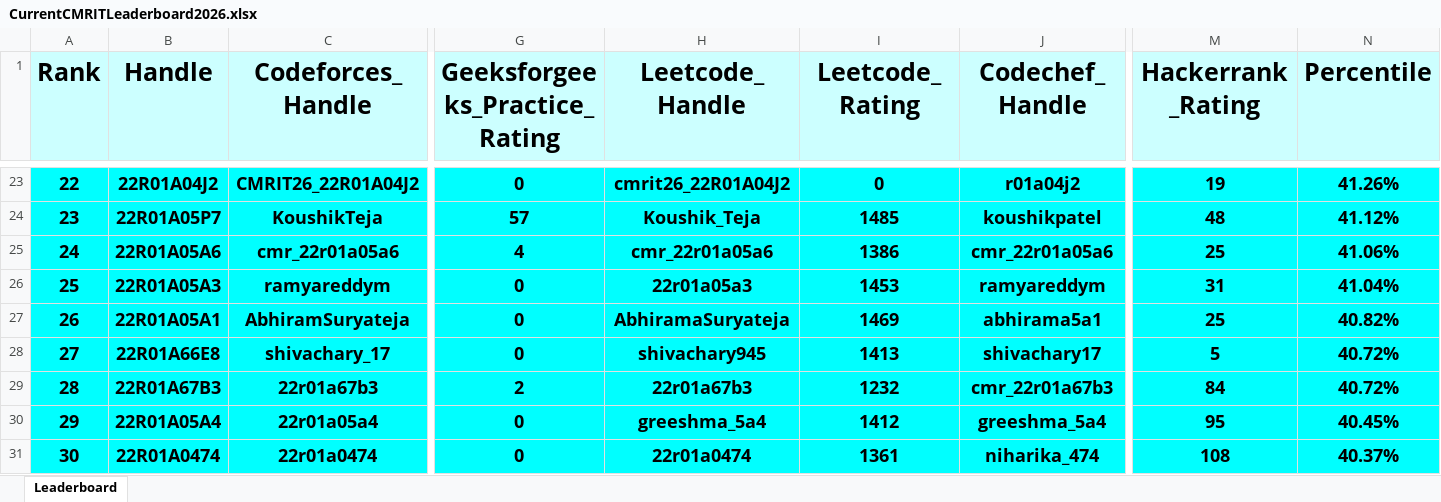
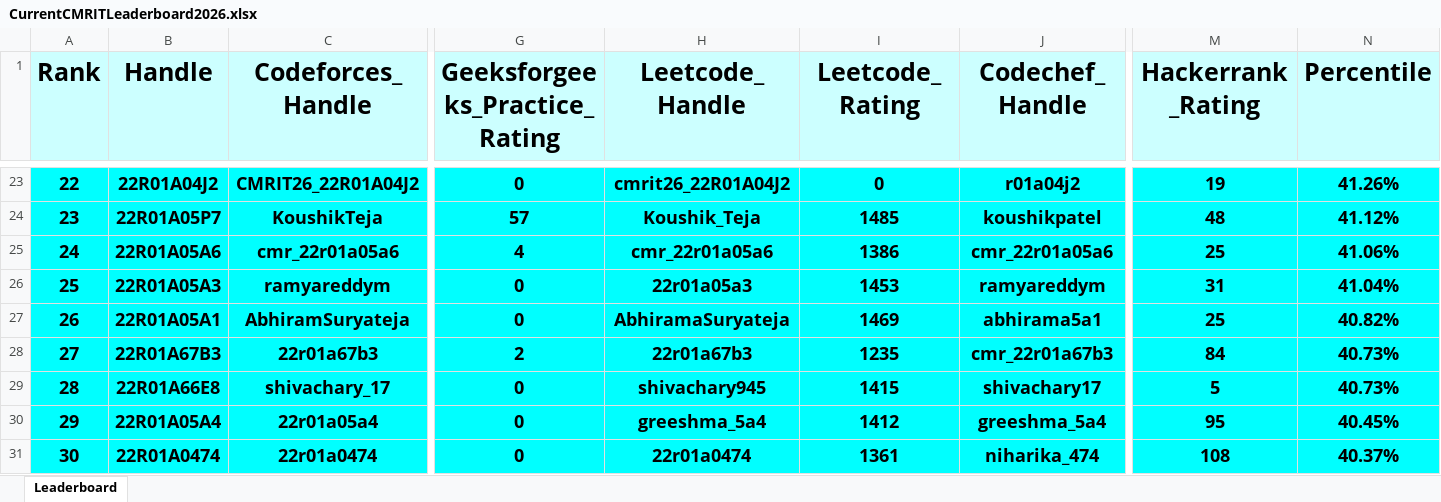
Before and after one commit to dog-broad/CMRIT2026Leaderboard, an Excel workbook: Leaderboards/CurrentCMRITLeaderboard2026.xlsx, sheet Leaderboard, drawn as a sheet; only a part is shown, gaps mark what is left out; values as stored, in another font and other column widths than the file's, no borders; removed rows and columns are numbered as before the commit, all else as after; rows hold the shown columns only; the diff covers the shown part only; the diff names each change by its address in the sheet, - before the commit and + after, or states it on an @@ line.

```diff
--- a/Leaderboards/CurrentCMRITLeaderboard2026.xlsx (sheet Leaderboard)
+++ b/Leaderboards/CurrentCMRITLeaderboard2026.xlsx (sheet Leaderboard)
-row 28: 27 | 22R01A66E8 | shivachary_17 | 0 | shivachary945 | 1413 | shivachary17 | 5 | 40.72%
@@ column A (Rank) renumbered between rows 28 and 341 @@
-I28 (Leetcode_Rating): 1232
+I28 (Leetcode_Rating): 1235
-N28 (Percentile): 40.72%
+N28 (Percentile): 40.73%
+row 29: 28 | 22R01A66E8 | shivachary_17 | 0 | shivachary945 | 1415 | shivachary17 | 5 | 40.73%
```
Also changed, not shown: 9 added rows, 9 removed rows and 54 edited cells elsewhere in this sheet.
